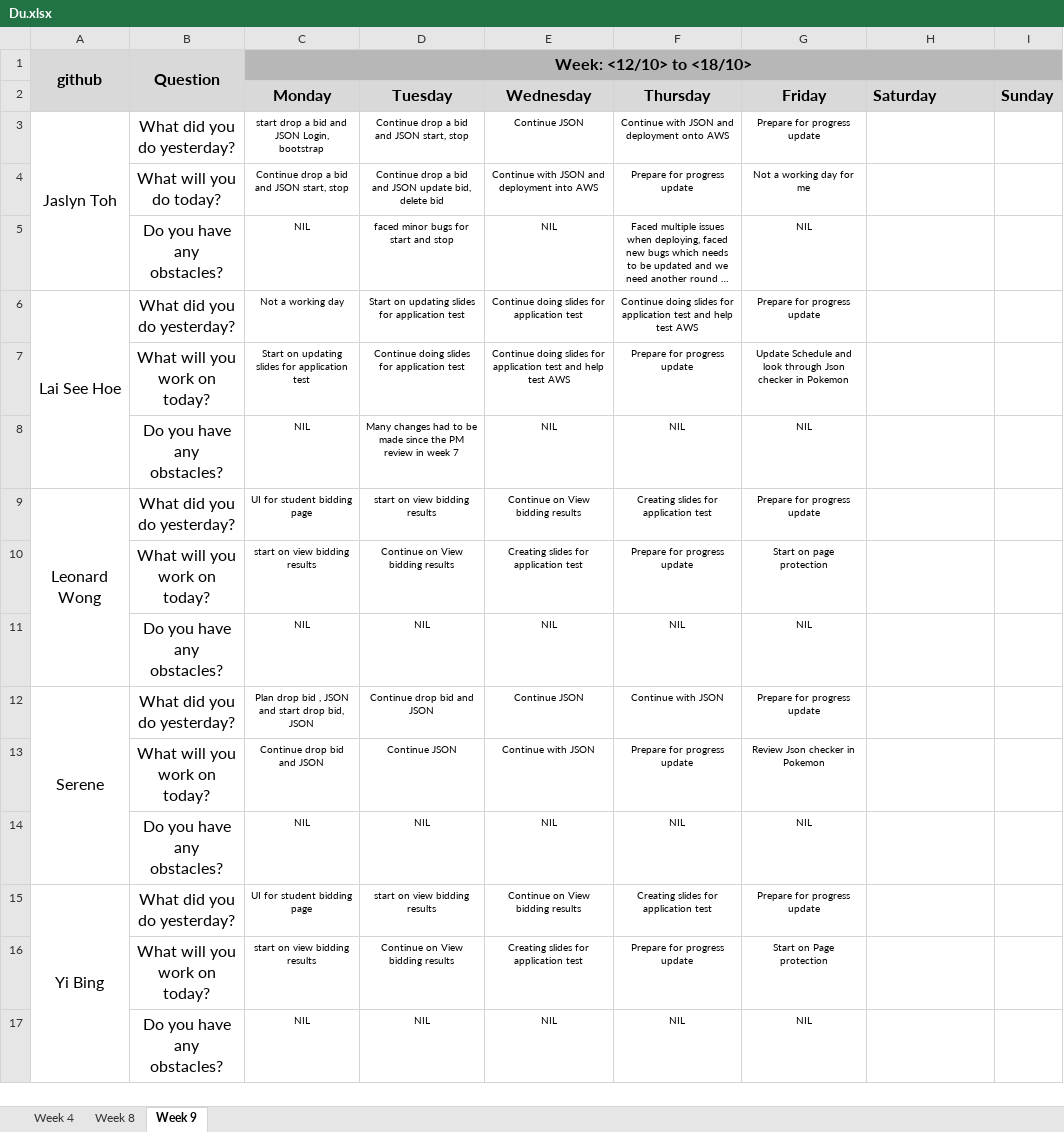
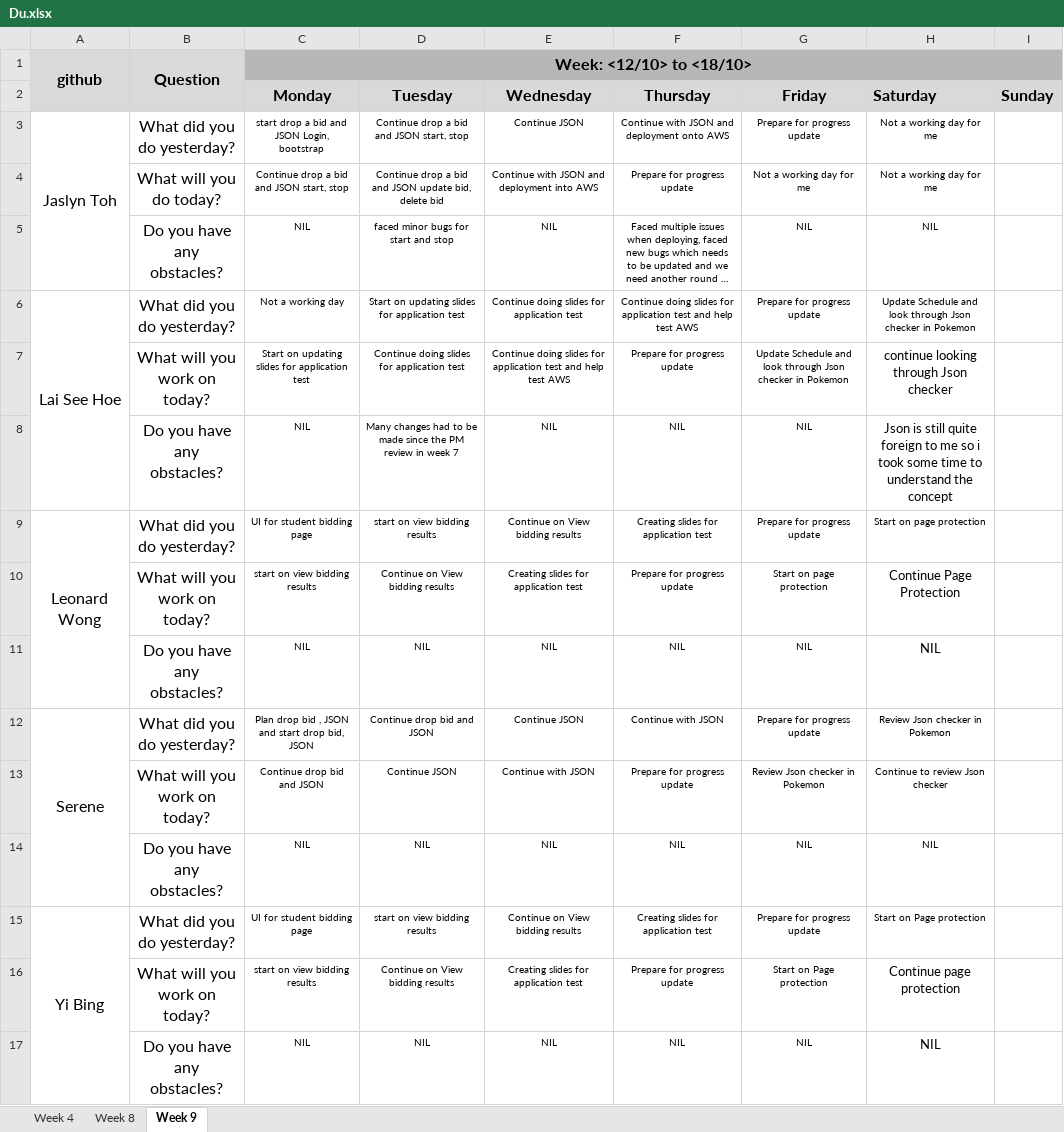
Before and after one commit to one-ice/IS212-Software-Project-Management, an Excel workbook: metrics/Du.xlsx, sheet Week 9, drawn as a sheet; long unchanged cells end in …; values as stored, in another font and other column widths than the file's, no borders; the diff names each change by its address in the sheet, - before the commit and + after, or states it on an @@ line.

Commit message:
Day 7 Iteration 3 Daily Update
Day 7 Iteration 3 Daily Update

```diff
--- a/metrics/Du.xlsx (sheet Week 9)
+++ b/metrics/Du.xlsx (sheet Week 9)
-H3:H4 (Saturday): (empty)
+H3:H4 (Saturday): Not a working day for me
-H5 (Saturday): (empty)
+H5 (Saturday): NIL
-H6 (Saturday): (empty)
+H6 (Saturday): Update Schedule and look through Json checker in Pokemon
-H7 (Saturday): (empty)
+H7 (Saturday): continue looking through Json checker
-H8 (Saturday): (empty)
+H8 (Saturday): Json is still quite foreign to me so i took some time to understand the concept
-H9 (Saturday): (empty)
+H9 (Saturday): Start on page protection
-H10 (Saturday): (empty)
+H10 (Saturday): Continue Page Protection
-H11 (Saturday): (empty)
+H11 (Saturday): NIL
-H12 (Saturday): (empty)
+H12 (Saturday): Review Json checker in Pokemon
-H13 (Saturday): (empty)
+H13 (Saturday): Continue to review Json checker
-H14 (Saturday): (empty)
+H14 (Saturday): NIL
-H15 (Saturday): (empty)
+H15 (Saturday): Start on Page protection
-H16 (Saturday): (empty)
+H16 (Saturday): Continue page protection
-H17 (Saturday): (empty)
+H17 (Saturday): NIL
```
